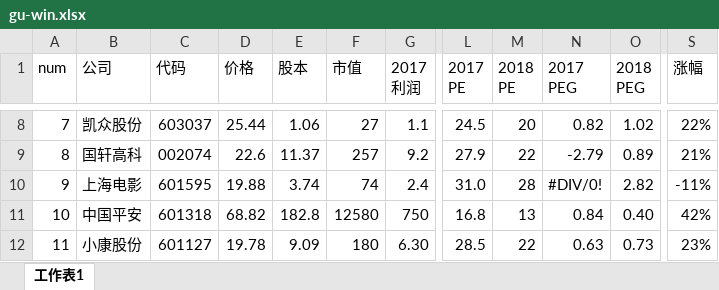
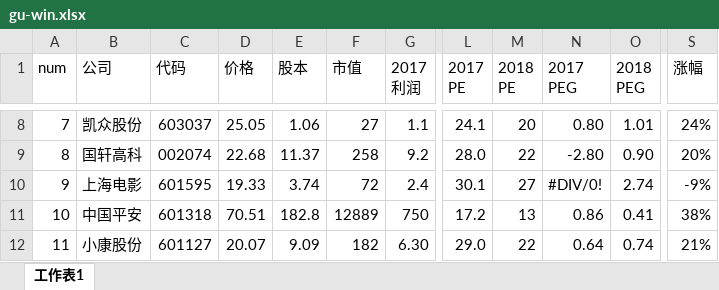
Before and after one commit to darkmarbo/stock, an Excel workbook: gu-win.xlsx, sheet 工作表1, drawn as a sheet; only a part is shown, gaps mark what is left out; values as stored, in another font and other column widths than the file's, no cell formats; the diff covers the shown part only; the diff names each change by its address in the sheet, - before the commit and + after, or states it on an @@ line.

```diff
--- a/gu-win.xlsx (sheet 工作表1)
+++ b/gu-win.xlsx (sheet 工作表1)
-D8 (价格): 25.44
+D8 (价格): 25.05
-L8 (2017 PE): 24.5
+L8 (2017 PE): 24.1
-N8 (2017 PEG): 0.82
+N8 (2017 PEG): 0.80
-O8 (2018 PEG): 1.02
+O8 (2018 PEG): 1.01
-S8 (涨幅): 22%
+S8 (涨幅): 24%
-D9 (价格): 22.6
+D9 (价格): 22.68
-F9 (市值): 257
+F9 (市值): 258
-L9 (2017 PE): 27.9
+L9 (2017 PE): 28.0
-N9 (2017 PEG): -2.79
+N9 (2017 PEG): -2.80
-O9 (2018 PEG): 0.89
+O9 (2018 PEG): 0.90
-S9 (涨幅): 21%
+S9 (涨幅): 20%
-D10 (价格): 19.88
+D10 (价格): 19.33
-F10 (市值): 74
+F10 (市值): 72
-L10 (2017 PE): 31.0
+L10 (2017 PE): 30.1
-M10 (2018 PE): 28
+M10 (2018 PE): 27
-O10 (2018 PEG): 2.82
+O10 (2018 PEG): 2.74
-S10 (涨幅): -11%
+S10 (涨幅): -9%
-D11 (价格): 68.82
+D11 (价格): 70.51
-F11 (市值): 12580
+F11 (市值): 12889
-L11 (2017 PE): 16.8
+L11 (2017 PE): 17.2
-N11 (2017 PEG): 0.84
+N11 (2017 PEG): 0.86
-O11 (2018 PEG): 0.40
+O11 (2018 PEG): 0.41
-S11 (涨幅): 42%
+S11 (涨幅): 38%
-D12 (价格): 19.78
+D12 (价格): 20.07
-F12 (市值): 180
+F12 (市值): 182
-L12 (2017 PE): 28.5
+L12 (2017 PE): 29.0
-N12 (2017 PEG): 0.63
+N12 (2017 PEG): 0.64
-O12 (2018 PEG): 0.73
+O12 (2018 PEG): 0.74
-S12 (涨幅): 23%
+S12 (涨幅): 21%
```
Also changed, not shown: 9 added rows, 14 removed rows, 904 edited cells and row numbers in column A elsewhere in this sheet, cell formats, formulas that keep their value, 1 other file.
